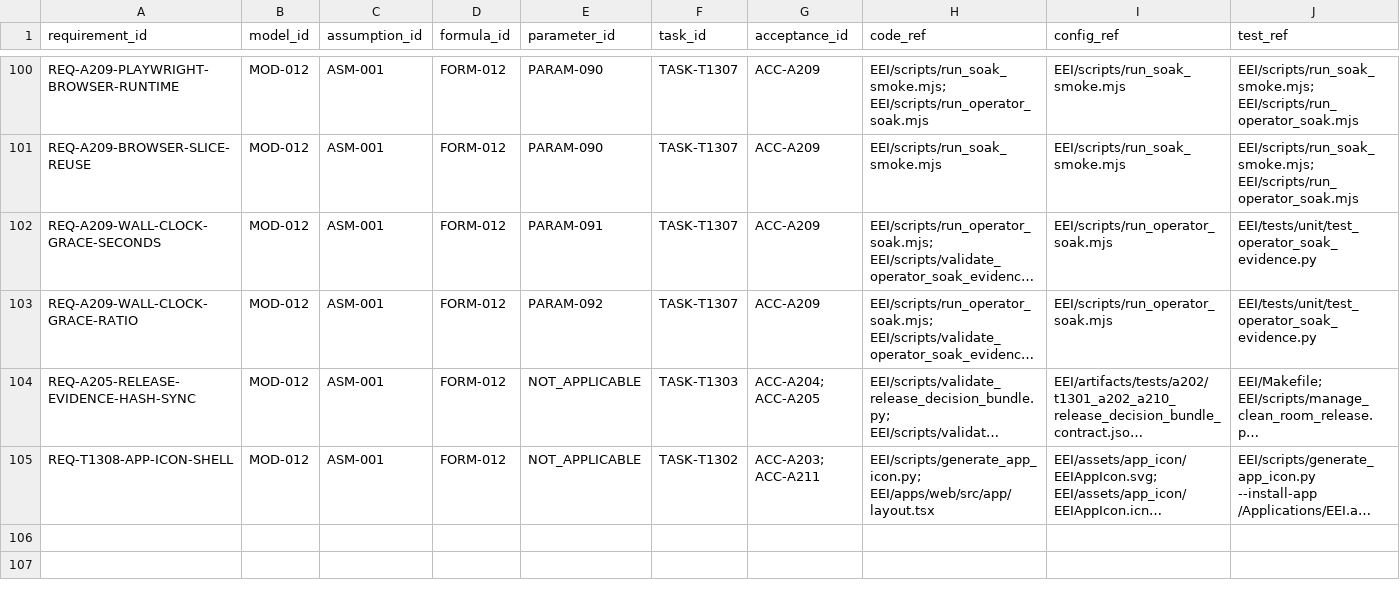
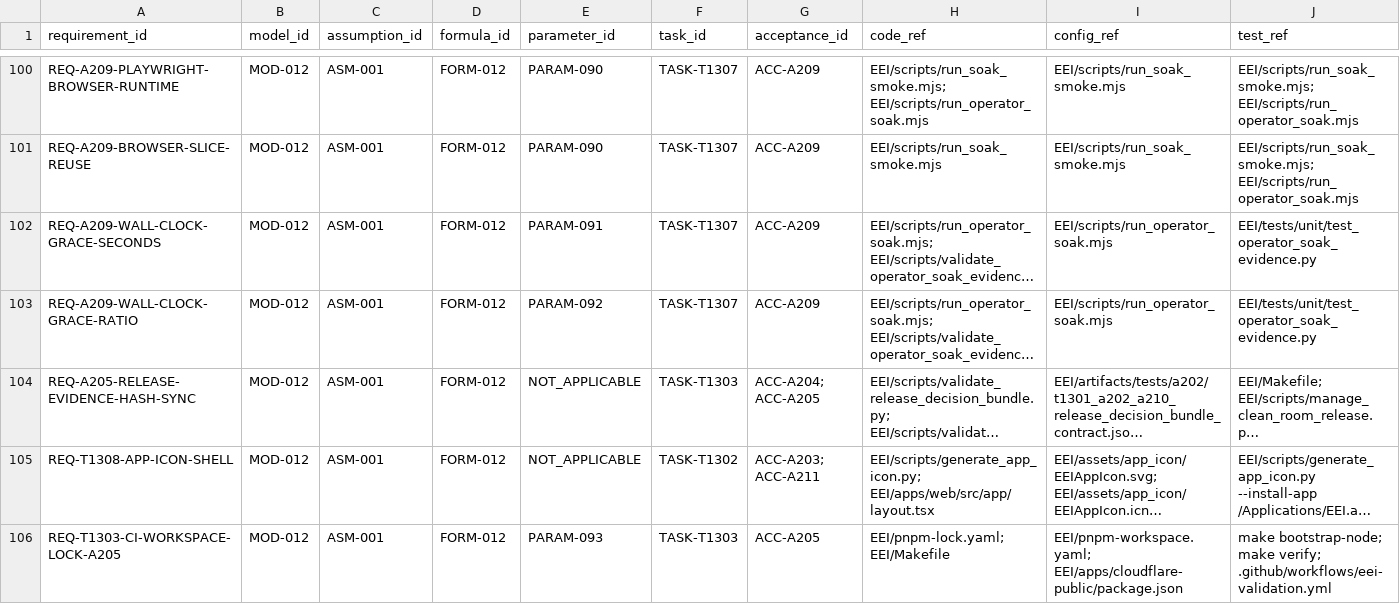
Before and after one commit to LinzeColin/MetaDatabase, a CSV file: docs/governance/TRACEABILITY_MATRIX.csv, drawn as a sheet; only a part is shown, gaps mark what is left out; long unchanged cells end in …; rows hold the shown columns only; the diff names each change by its address in the sheet, - before the commit and + after, or states it on an @@ line.

Commit message:
chore(eei): synchronize CI governance companions

```diff
--- a/docs/governance/TRACEABILITY_MATRIX.csv
+++ b/docs/governance/TRACEABILITY_MATRIX.csv
+row 106: REQ-T1303-CI-WORKSPACE-LOCK-A205 | MOD-012 | ASM-001 | FORM-012 | PARAM-093 | TASK-T1303 | ACC-A205 | EEI/pnpm-lock.yaml; EEI/Makefile | EEI/pnpm-workspace.yaml; EEI/apps/cloudflare-public/package.json | make bootstrap-node; make verify; .github/workflows/eei-validation.yml
```
Also changed, not shown: docs/governance/parameter_registry.csv, 13 other files.
